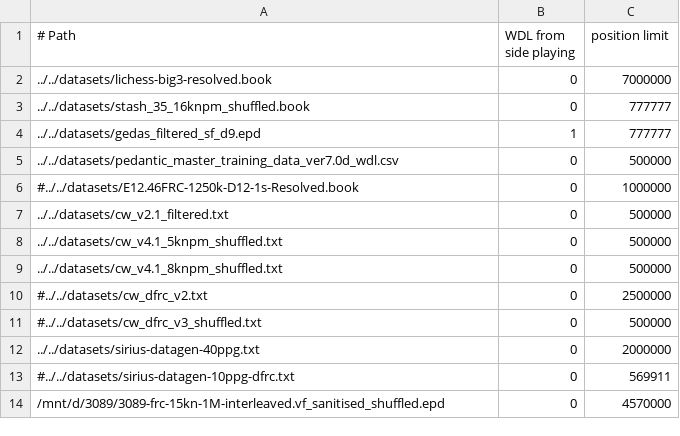
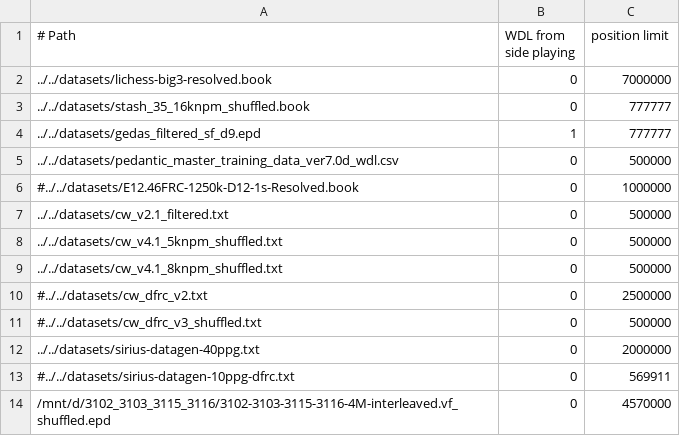
Before and after one commit to lynx-chess/texel-tuner, a CSV file: src/lynx-sources.csv, drawn as a sheet.

Commit message:
Combine with main standard data

```diff
--- a/src/lynx-sources.csv
+++ b/src/lynx-sources.csv
@@ -13,2 +13,2 @@
 #../../datasets/sirius-datagen-10ppg-dfrc.txt,0,569911
-/mnt/d/3089/3089-frc-15kn-1M-interleaved.vf_sanitised_shuffled.epd,0,4570000
+/mnt/d/3102_3103_3115_3116/3102-3103-3115-3116-4M-interleaved.vf_shuffled.epd,0,4570000
```
Also changed, not shown: 1 other file.
